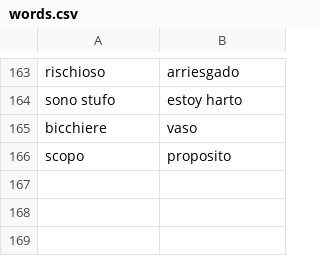
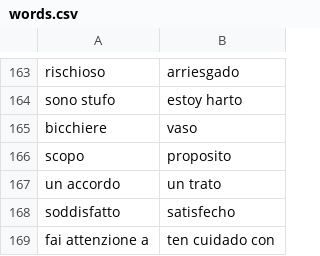
Before and after one commit to Chiquadro841/Espanol_app, a CSV file: words.csv, drawn as a sheet; only a part is shown, gaps mark what is left out; the diff names each change by its address in the sheet, - before the commit and + after, or states it on an @@ line.

Commit message:
Update words.csv

```diff
--- a/words.csv
+++ b/words.csv
+row 167: un accordo | un trato
+row 168: soddisfatto | satisfecho
+row 169: fai attenzione a | ten cuidado con
```
